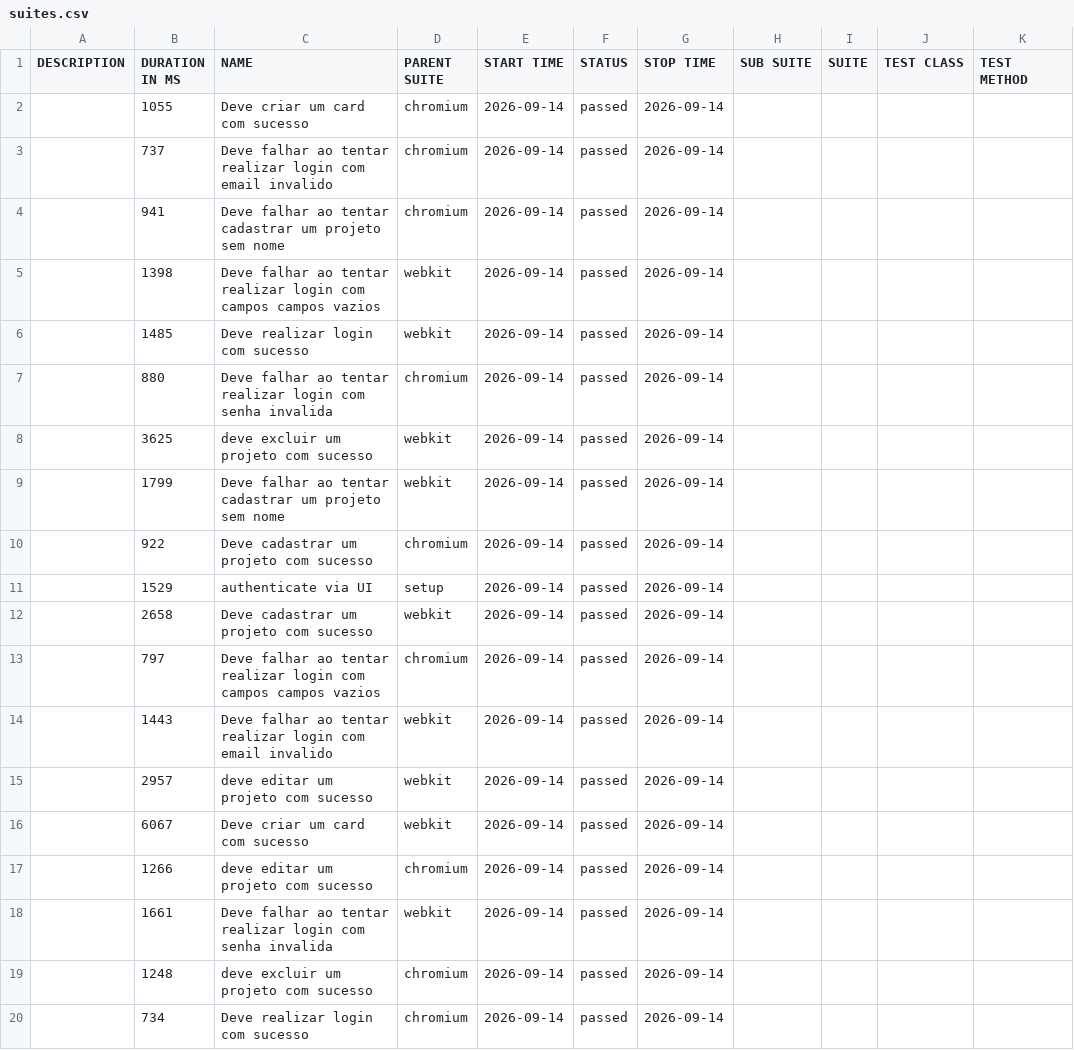
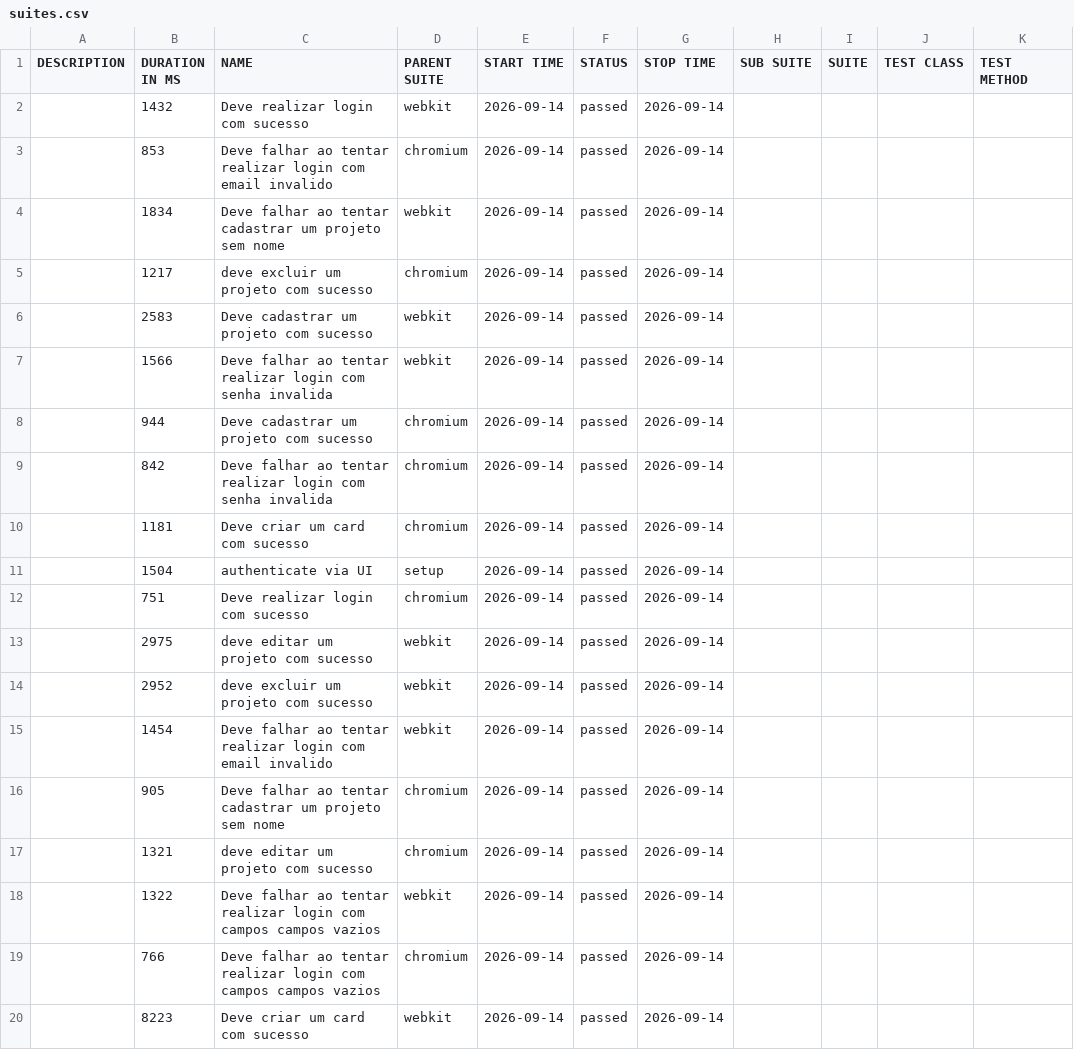
Before and after one commit to entonymaxwell01/testes-projeto-tcc, a CSV file: data/suites.csv, drawn as a sheet.

```diff
--- a/data/suites.csv
+++ b/data/suites.csv
@@ -1,20 +1,20 @@
 "DESCRIPTION","DURATION IN MS","NAME","PARENT SUITE","START TIME","STATUS","STOP TIME","SUB SUITE","SUITE","TEST CLASS","TEST METHOD"
-"","1055","Deve criar um card com sucesso","chromium","2026-09-14","passed","2026-09-14","","","",""
-"","737","Deve falhar ao tentar realizar login com email invalido","chromium","2026-09-14","passed","2026-09-14","","","",""
-"","941","Deve falhar ao tentar cadastrar um projeto sem nome","chromium","2026-09-14","passed","2026-09-14","","","",""
-"","1398","Deve falhar ao tentar realizar login com campos campos vazios","webkit","2026-09-14","passed","2026-09-14","","","",""
-"","1485","Deve realizar login com sucesso","webkit","2026-09-14","passed","2026-09-14","","","",""
-"","880","Deve falhar ao tentar realizar login com senha invalida","chromium","2026-09-14","passed","2026-09-14","","","",""
-"","3625","deve excluir um projeto com sucesso","webkit","2026-09-14","passed","2026-09-14","","","",""
-"","1799","Deve falhar ao tentar cadastrar um projeto sem nome","webkit","2026-09-14","passed","2026-09-14","","","",""
-"","922","Deve cadastrar um projeto com sucesso","chromium","2026-09-14","passed","2026-09-14","","","",""
-"","1529","authenticate via UI","setup","2026-09-14","passed","2026-09-14","","","",""
-"","2658","Deve cadastrar um projeto com sucesso","webkit","2026-09-14","passed","2026-09-14","","","",""
-"","797","Deve falhar ao tentar realizar login com campos campos vazios","chromium","2026-09-14","passed","2026-09-14","","","",""
-"","1443","Deve falhar ao tentar realizar login com email invalido","webkit","2026-09-14","passed","2026-09-14","","","",""
-"","2957","deve editar um projeto com sucesso","webkit","2026-09-14","passed","2026-09-14","","","",""
-"","6067","Deve criar um card com sucesso","webkit","2026-09-14","passed","2026-09-14","","","",""
-"","1266","deve editar um projeto com sucesso","chromium","2026-09-14","passed","2026-09-14","","","",""
-"","1661","Deve falhar ao tentar realizar login com senha invalida","webkit","2026-09-14","passed","2026-09-14","","","",""
-"","1248","deve excluir um projeto com sucesso","chromium","2026-09-14","passed","2026-09-14","","","",""
-"","734","Deve realizar login com sucesso","chromium","2026-09-14","passed","2026-09-14","","","",""
+"","1432","Deve realizar login com sucesso","webkit","2026-09-14","passed","2026-09-14","","","",""
+"","853","Deve falhar ao tentar realizar login com email invalido","chromium","2026-09-14","passed","2026-09-14","","","",""
+"","1834","Deve falhar ao tentar cadastrar um projeto sem nome","webkit","2026-09-14","passed","2026-09-14","","","",""
+"","1217","deve excluir um projeto com sucesso","chromium","2026-09-14","passed","2026-09-14","","","",""
+"","2583","Deve cadastrar um projeto com sucesso","webkit","2026-09-14","passed","2026-09-14","","","",""
+"","1566","Deve falhar ao tentar realizar login com senha invalida","webkit","2026-09-14","passed","2026-09-14","","","",""
+"","944","Deve cadastrar um projeto com sucesso","chromium","2026-09-14","passed","2026-09-14","","","",""
+"","842","Deve falhar ao tentar realizar login com senha invalida","chromium","2026-09-14","passed","2026-09-14","","","",""
+"","1181","Deve criar um card com sucesso","chromium","2026-09-14","passed","2026-09-14","","","",""
+"","1504","authenticate via UI","setup","2026-09-14","passed","2026-09-14","","","",""
+"","751","Deve realizar login com sucesso","chromium","2026-09-14","passed","2026-09-14","","","",""
+"","2975","deve editar um projeto com sucesso","webkit","2026-09-14","passed","2026-09-14","","","",""
+"","2952","deve excluir um projeto com sucesso","webkit","2026-09-14","passed","2026-09-14","","","",""
+"","1454","Deve falhar ao tentar realizar login com email invalido","webkit","2026-09-14","passed","2026-09-14","","","",""
+"","905","Deve falhar ao tentar cadastrar um projeto sem nome","chromium","2026-09-14","passed","2026-09-14","","","",""
+"","1321","deve editar um projeto com sucesso","chromium","2026-09-14","passed","2026-09-14","","","",""
+"","1322","Deve falhar ao tentar realizar login com campos campos vazios","webkit","2026-09-14","passed","2026-09-14","","","",""
+"","766","Deve falhar ao tentar realizar login com campos campos vazios","chromium","2026-09-14","passed","2026-09-14","","","",""
+"","8223","Deve criar um card com sucesso","webkit","2026-09-14","passed","2026-09-14","","","",""
```
Also changed, not shown: 56 other files.
